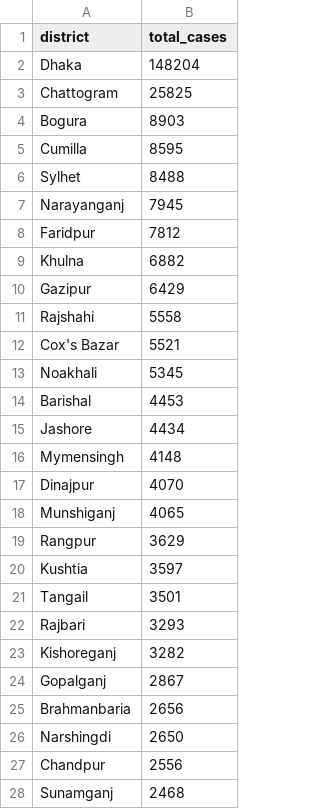
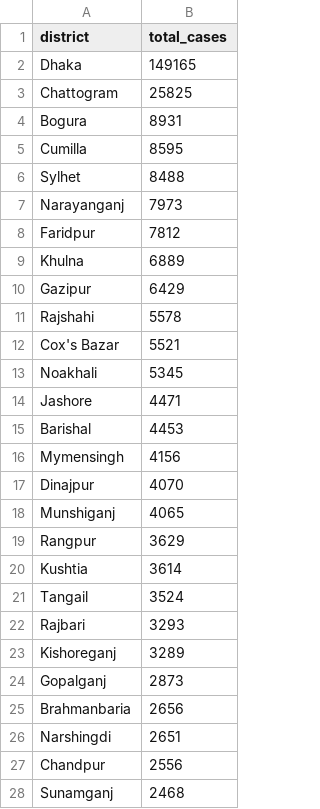
Before and after one commit to rezw4n/Bangladesh_Covid-19_Cases, a CSV file: Data/district_cases.csv, drawn as a sheet; only a part is shown; the diff covers the shown part only.

```diff
--- a/Data/district_cases.csv
+++ b/Data/district_cases.csv
@@ -1,17 +1,17 @@
 district,total_cases
-Dhaka,148204
+Dhaka,149165
 Chattogram,25825
-Bogura,8903
+Bogura,8931
 Cumilla,8595
 Sylhet,8488
-Narayanganj,7945
+Narayanganj,7973
 Faridpur,7812
-Khulna,6882
+Khulna,6889
 Gazipur,6429
-Rajshahi,5558
+Rajshahi,5578
 Cox's Bazar,5521
 Noakhali,5345
+Jashore,4471
 Barishal,4453
-Jashore,4434
-Mymensingh,4148
+Mymensingh,4156
 Dinajpur,4070
@@ -19,9 +19,9 @@ Munshiganj,4065
 Rangpur,3629
-Kushtia,3597
-Tangail,3501
+Kushtia,3614
+Tangail,3524
 Rajbari,3293
-Kishoreganj,3282
-Gopalganj,2867
+Kishoreganj,3289
+Gopalganj,2873
 Brahmanbaria,2656
-Narshingdi,2650
+Narshingdi,2651
 Chandpur,2556
```
Also changed, not shown: 13 edited cells elsewhere in this file, Data/bd_daily_cases.csv, Data/cases_including_pop_data.csv, 3 other files.
